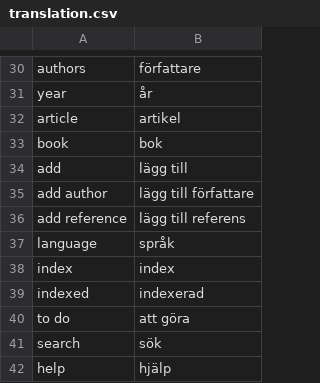
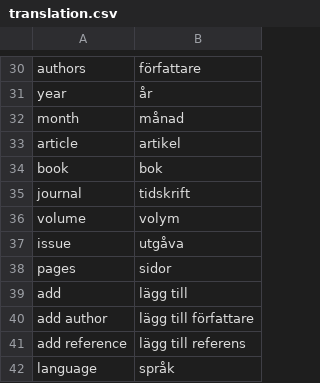
Before and after one commit to pekrau/Au, a CSV file: translation.csv, drawn as a sheet; only a part is shown, gaps mark what is left out; the shorter side is filled out with more unchanged rows.

```diff
--- a/translation.csv
+++ b/translation.csv
@@ -31,4 +31,9 @@ authors,författare
 year,år
+month,månad
 article,artikel
 book,bok
+journal,tidskrift
+volume,volym
+issue,utgåva
+pages,sidor
 add,lägg till
```
Also changed, not shown: 5 other files.
